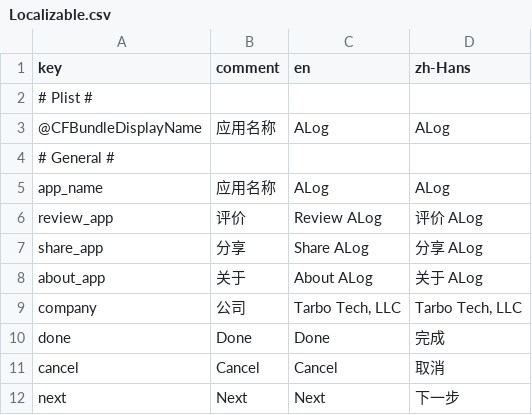
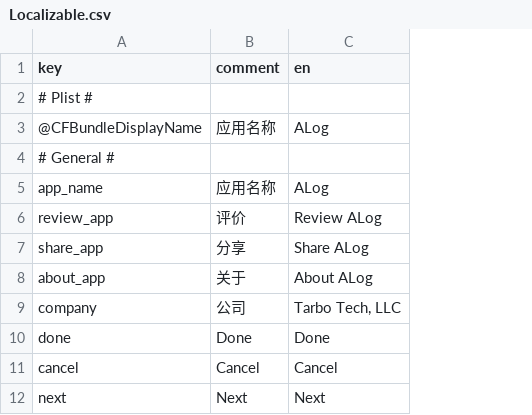
Before and after one commit to duxins/alog, a CSV file: Localizable.csv, drawn as a sheet; only a part is shown; the diff names each change by its address in the sheet, - before the commit and + after, or states it on an @@ line.

```diff
--- a/Localizable.csv
+++ b/Localizable.csv
-column D (zh-Hans), rows 3-12: ALog |  | ALog | 评价 ALog | 分享 ALog | 关于 ALog | Tarbo Tech, LLC | 完成 | 取消 | 下一步
```
Also changed, not shown: 3 other files.
